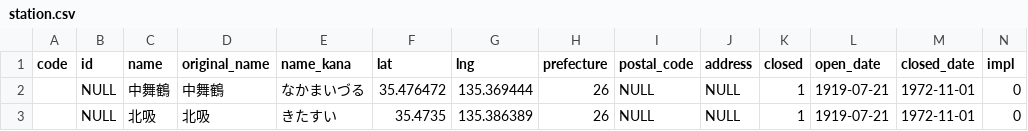
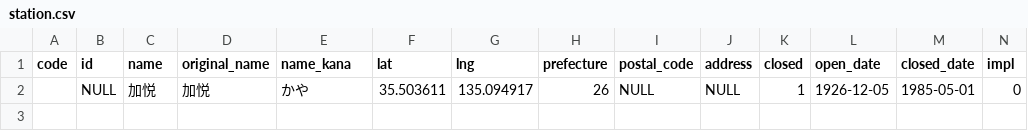
Before and after one commit to Seo-4d696b75/station_database, a CSV file: src/extra/station.csv, drawn as a sheet; only a part is shown; rows hold the shown columns only; the diff names each change by its address in the sheet, - before the commit and + after, or states it on an @@ line.

```diff
--- a/src/extra/station.csv
+++ b/src/extra/station.csv
-C2 (name): 中舞鶴
+C2 (name): 加悦
-D2 (original_name): 中舞鶴
+D2 (original_name): 加悦
-E2 (name_kana): なかまいづる
+E2 (name_kana): かや
-F2 (lat): 35.476472
+F2 (lat): 35.503611
-G2 (lng): 135.369444
+G2 (lng): 135.094917
-L2 (open_date): 1919-07-21
+L2 (open_date): 1926-12-05
-M2 (closed_date): 1972-11-01
+M2 (closed_date): 1985-05-01
-row 3:  | NULL | 北吸 | 北吸 | きたすい | 35.4735 | 135.386389 | 26 | NULL | NULL | 1 | 1919-07-21 | 1972-11-01 | 0
```
Also changed, not shown: src/extra/rail-history/station.csv, src/line.csv, 13 other files.
